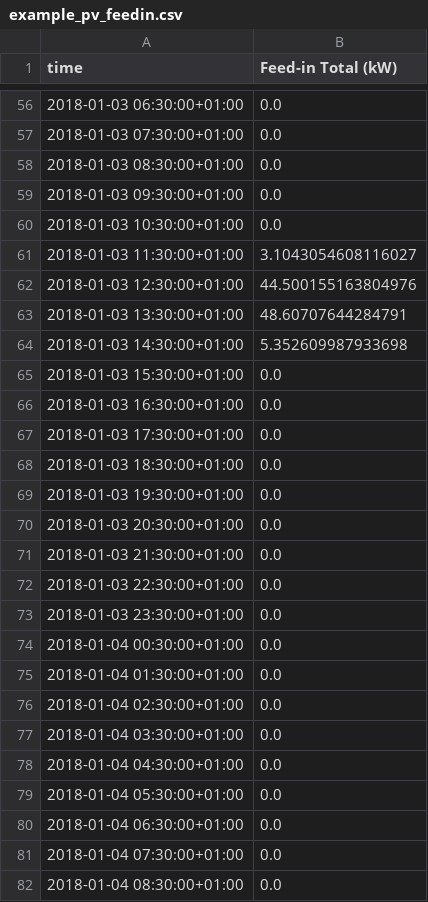
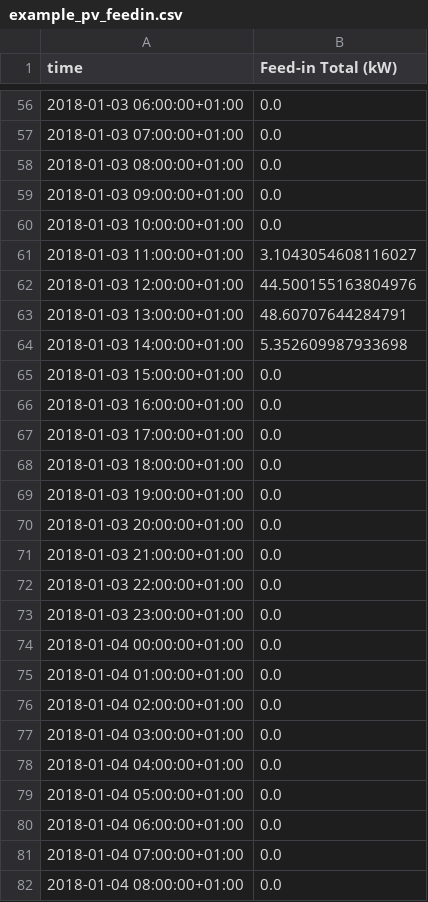
Before and after one commit to rl-institut/SimBA, a CSV file: data/examples/example_pv_feedin.csv, drawn as a sheet; only a part is shown, gaps mark what is left out; the diff covers the shown part only.

```diff
--- a/data/examples/example_pv_feedin.csv
+++ b/data/examples/example_pv_feedin.csv
@@ -56,27 +56,27 @@ time,Feed-in Total (kW)
-2018-01-03 06:30:00+01:00,0.0
-2018-01-03 07:30:00+01:00,0.0
-2018-01-03 08:30:00+01:00,0.0
-2018-01-03 09:30:00+01:00,0.0
-2018-01-03 10:30:00+01:00,0.0
-2018-01-03 11:30:00+01:00,3.1043054608116027
-2018-01-03 12:30:00+01:00,44.500155163804976
-2018-01-03 13:30:00+01:00,48.60707644284791
-2018-01-03 14:30:00+01:00,5.352609987933698
-2018-01-03 15:30:00+01:00,0.0
-2018-01-03 16:30:00+01:00,0.0
-2018-01-03 17:30:00+01:00,0.0
-2018-01-03 18:30:00+01:00,0.0
-2018-01-03 19:30:00+01:00,0.0
-2018-01-03 20:30:00+01:00,0.0
-2018-01-03 21:30:00+01:00,0.0
-2018-01-03 22:30:00+01:00,0.0
-2018-01-03 23:30:00+01:00,0.0
-2018-01-04 00:30:00+01:00,0.0
-2018-01-04 01:30:00+01:00,0.0
-2018-01-04 02:30:00+01:00,0.0
-2018-01-04 03:30:00+01:00,0.0
-2018-01-04 04:30:00+01:00,0.0
-2018-01-04 05:30:00+01:00,0.0
-2018-01-04 06:30:00+01:00,0.0
-2018-01-04 07:30:00+01:00,0.0
-2018-01-04 08:30:00+01:00,0.0
+2018-01-03 06:00:00+01:00,0.0
+2018-01-03 07:00:00+01:00,0.0
+2018-01-03 08:00:00+01:00,0.0
+2018-01-03 09:00:00+01:00,0.0
+2018-01-03 10:00:00+01:00,0.0
+2018-01-03 11:00:00+01:00,3.1043054608116027
+2018-01-03 12:00:00+01:00,44.500155163804976
+2018-01-03 13:00:00+01:00,48.60707644284791
+2018-01-03 14:00:00+01:00,5.352609987933698
+2018-01-03 15:00:00+01:00,0.0
+2018-01-03 16:00:00+01:00,0.0
+2018-01-03 17:00:00+01:00,0.0
+2018-01-03 18:00:00+01:00,0.0
+2018-01-03 19:00:00+01:00,0.0
+2018-01-03 20:00:00+01:00,0.0
+2018-01-03 21:00:00+01:00,0.0
+2018-01-03 22:00:00+01:00,0.0
+2018-01-03 23:00:00+01:00,0.0
+2018-01-04 00:00:00+01:00,0.0
+2018-01-04 01:00:00+01:00,0.0
+2018-01-04 02:00:00+01:00,0.0
+2018-01-04 03:00:00+01:00,0.0
+2018-01-04 04:00:00+01:00,0.0
+2018-01-04 05:00:00+01:00,0.0
+2018-01-04 06:00:00+01:00,0.0
+2018-01-04 07:00:00+01:00,0.0
+2018-01-04 08:00:00+01:00,0.0
```
Also changed, not shown: 141 edited cells elsewhere in this file, data/examples/example_external_load.csv, 1 other file.
